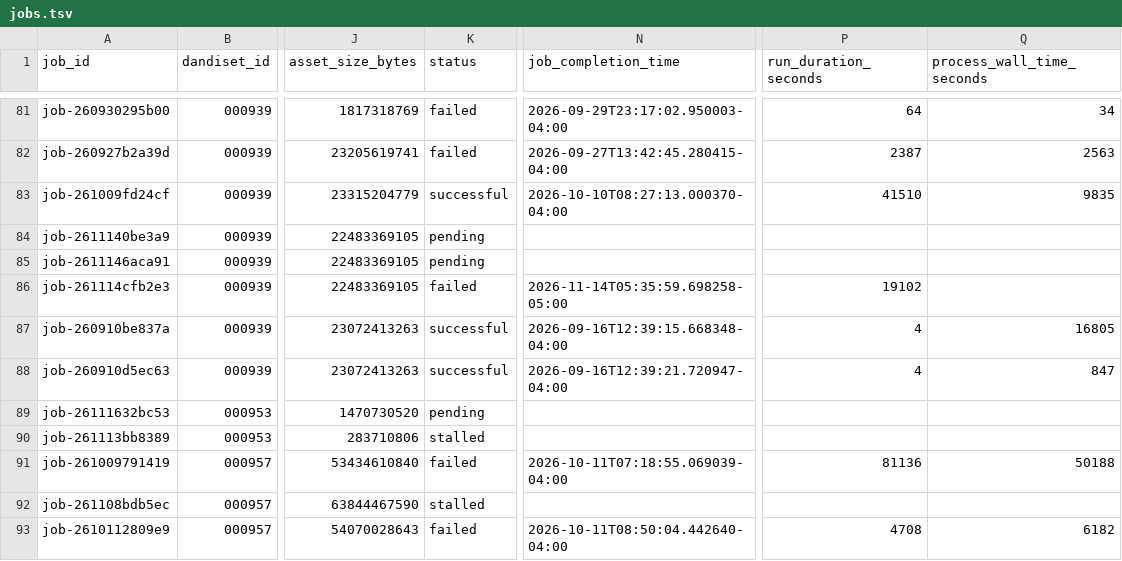
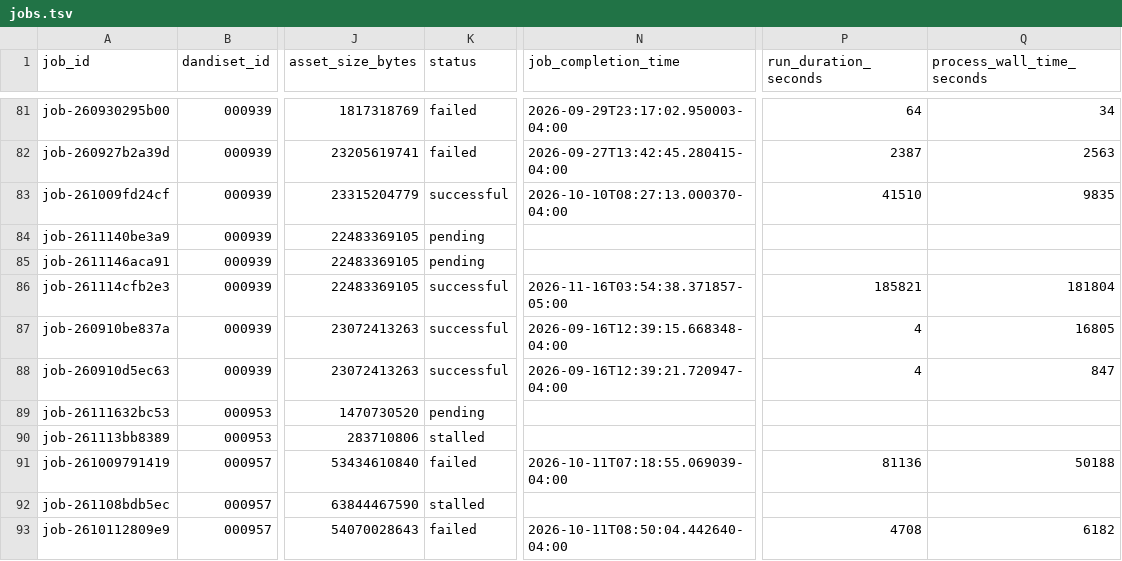
Before and after one commit to dandi-compute/001697, a TSV file: derivatives/jobs.tsv, drawn as a sheet; only a part is shown, gaps mark what is left out; the diff names each change by its address in the sheet, - before the commit and + after, or states it on an @@ line.

```diff
--- a/derivatives/jobs.tsv
+++ b/derivatives/jobs.tsv
-K86 (status): failed
+K86 (status): successful
-N86 (job_completion_time): 2026-11-14T05:35:59.698258-05:00
+N86 (job_completion_time): 2026-11-16T03:54:38.371857-05:00
-P86 (run_duration_seconds): 19102
+P86 (run_duration_seconds): 185821
-Q86 (process_wall_time_seconds): (empty)
+Q86 (process_wall_time_seconds): 181804
```
Also changed, not shown: 4 other files.
